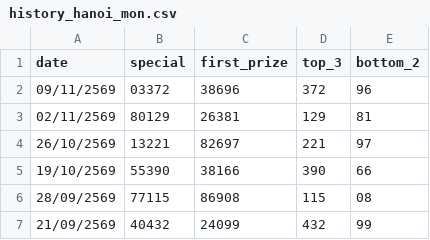
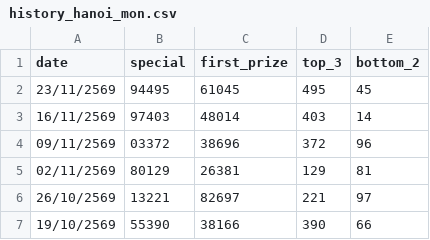
Before and after one commit to kumpiro-PH/Hanoi-, a CSV file: history_hanoi_mon.csv, drawn as a sheet; only a part is shown; the shorter side is filled out with more unchanged rows.

Commit message:
Add new lottery data entries to history_hanoi_mon.csv

```diff
--- a/history_hanoi_mon.csv
+++ b/history_hanoi_mon.csv
@@ -1,2 +1,4 @@
 date,special,first_prize,top_3,bottom_2
+23/11/2569,94495,61045,495,45
+16/11/2569,97403,48014,403,14
 09/11/2569,03372,38696,372,96
```
